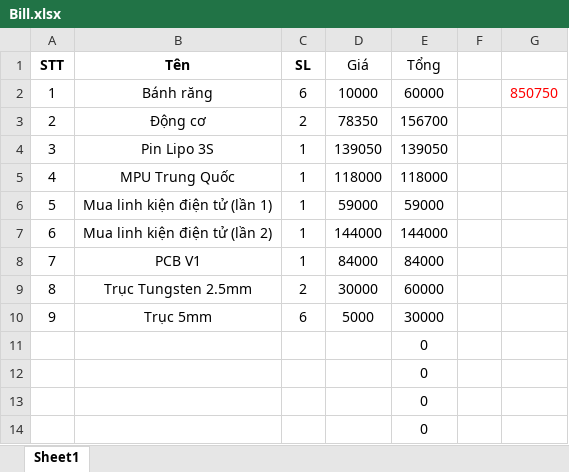
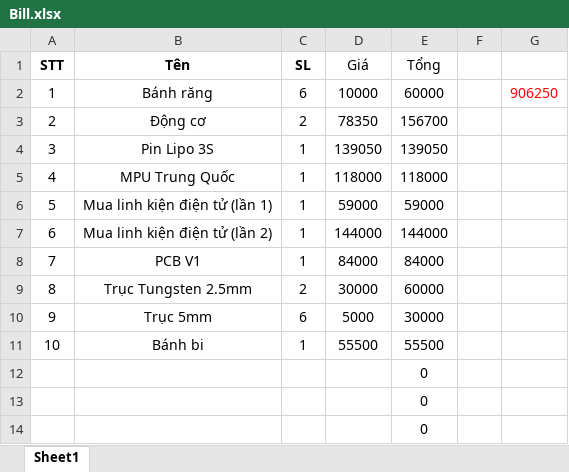
Before and after one commit to anmh1205/AML_MicroMouse, an Excel workbook: Bill.xlsx, sheet Sheet1, drawn as a sheet; values as stored, in another font and other column widths than the file's, no borders; removed rows and columns are numbered as before the commit, all else as after; the diff names each change by its address in the sheet, - before the commit and + after, or states it on an @@ line.

```diff
--- a/Bill.xlsx (sheet Sheet1)
+++ b/Bill.xlsx (sheet Sheet1)
-G2: 850750
+G2: 906250
-row 11:  |  |  |  | 0
+row 11: 10 | Bánh bi | 1 | 55500 | 55500
```
Also changed, not shown: 42 other files.
